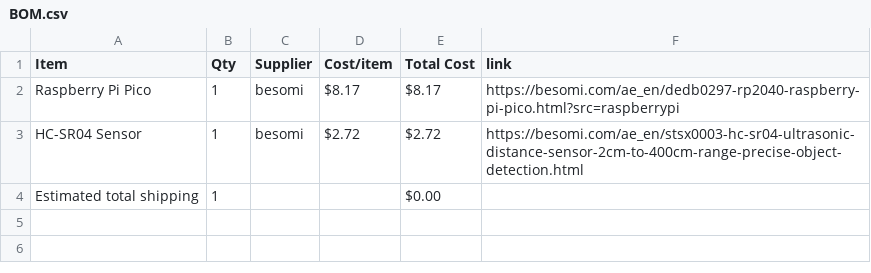
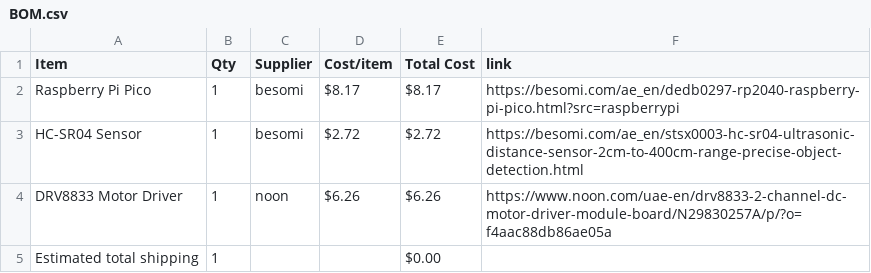
Before and after one commit to noorsalman-dev/my-car1, a CSV file: BOM.csv, drawn as a sheet; the diff names each change by its address in the sheet, - before the commit and + after, or states it on an @@ line.

Commit message:
Sync my car from Half Life

```diff
--- a/BOM.csv
+++ b/BOM.csv
+row 4: DRV8833 Motor Driver | 1 | noon | $6.26 | $6.26 | https://www.noon.com/uae-en/drv8833-2-channel-dc-motor-driver-module-board/N29830257A/p/?o=f4aac88db86ae05a
```
